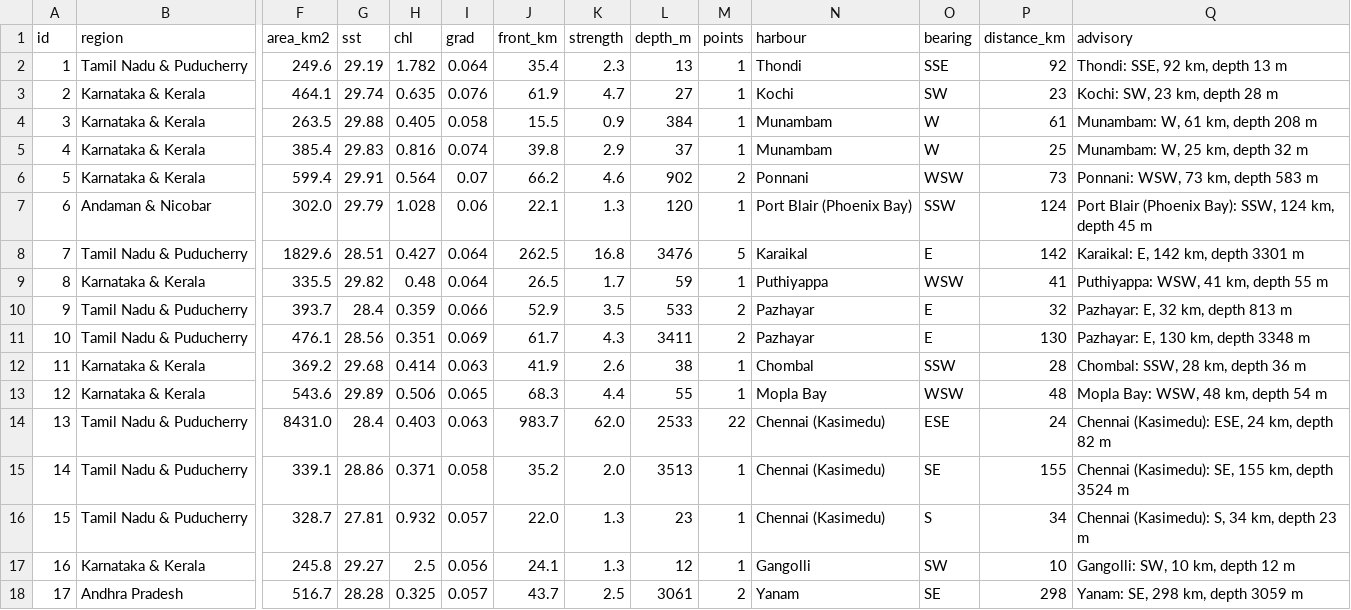
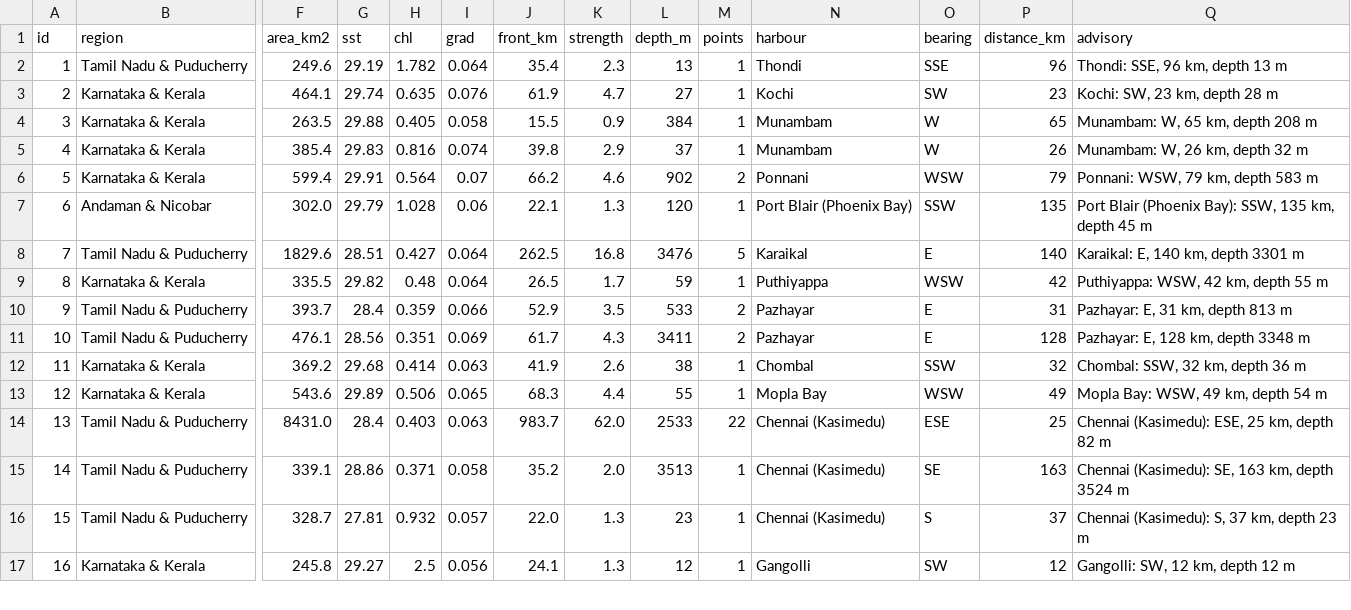
Before and after one commit to shloksatpathy/india-pfz-zoning, a CSV file: docs/site/outputs/2026-11-20/zones.csv, drawn as a sheet; only a part is shown, gaps mark what is left out; rows hold the shown columns only; the diff covers the shown part only; the diff names each change by its address in the sheet, - before the commit and + after, or states it on an @@ line.

```diff
--- a/docs/site/outputs/2026-11-20/zones.csv
+++ b/docs/site/outputs/2026-11-20/zones.csv
-P2 (distance_km): 92
+P2 (distance_km): 96
-Q2 (advisory): Thondi: SSE, 92 km, depth 13 m
+Q2 (advisory): Thondi: SSE, 96 km, depth 13 m
-P4 (distance_km): 61
+P4 (distance_km): 65
-Q4 (advisory): Munambam: W, 61 km, depth 208 m
+Q4 (advisory): Munambam: W, 65 km, depth 208 m
-P5 (distance_km): 25
+P5 (distance_km): 26
-Q5 (advisory): Munambam: W, 25 km, depth 32 m
+Q5 (advisory): Munambam: W, 26 km, depth 32 m
-P6 (distance_km): 73
+P6 (distance_km): 79
-Q6 (advisory): Ponnani: WSW, 73 km, depth 583 m
+Q6 (advisory): Ponnani: WSW, 79 km, depth 583 m
-P7 (distance_km): 124
+P7 (distance_km): 135
-Q7 (advisory): …Bay): SSW, 124 km, depth…
+Q7 (advisory): …Bay): SSW, 135 km, depth…
-P8 (distance_km): 142
+P8 (distance_km): 140
-Q8 (advisory): Karaikal: E, 142 km, depth 3301 m
+Q8 (advisory): Karaikal: E, 140 km, depth 3301 m
-P9 (distance_km): 41
+P9 (distance_km): 42
-Q9 (advisory): Puthiyappa: WSW, 41 km, depth 55 m
+Q9 (advisory): Puthiyappa: WSW, 42 km, depth 55 m
-P10 (distance_km): 32
+P10 (distance_km): 31
-Q10 (advisory): Pazhayar: E, 32 km, depth 813 m
+Q10 (advisory): Pazhayar: E, 31 km, depth 813 m
-P11 (distance_km): 130
+P11 (distance_km): 128
-Q11 (advisory): Pazhayar: E, 130 km, depth 3348 m
+Q11 (advisory): Pazhayar: E, 128 km, depth 3348 m
-P12 (distance_km): 28
+P12 (distance_km): 32
-Q12 (advisory): Chombal: SSW, 28 km, depth 36 m
+Q12 (advisory): Chombal: SSW, 32 km, depth 36 m
-P13 (distance_km): 48
+P13 (distance_km): 49
-Q13 (advisory): Mopla Bay: WSW, 48 km, depth 54 m
+Q13 (advisory): Mopla Bay: WSW, 49 km, depth 54 m
-P14 (distance_km): 24
+P14 (distance_km): 25
-Q14 (advisory): Chennai (Kasimedu): ESE, 24 km, depth 82 m
+Q14 (advisory): Chennai (Kasimedu): ESE, 25 km, depth 82 m
-P15 (distance_km): 155
+P15 (distance_km): 163
-Q15 (advisory): Chennai (Kasimedu): SE, 155 km, depth 3524 m
+Q15 (advisory): Chennai (Kasimedu): SE, 163 km, depth 3524 m
-P16 (distance_km): 34
+P16 (distance_km): 37
-Q16 (advisory): Chennai (Kasimedu): S, 34 km, depth 23 m
+Q16 (advisory): Chennai (Kasimedu): S, 37 km, depth 23 m
-P17 (distance_km): 10
+P17 (distance_km): 12
-Q17 (advisory): Gangolli: SW, 10 km, depth 12 m
+Q17 (advisory): Gangolli: SW, 12 km, depth 12 m
-row 18: 17 | Andhra Pradesh | 516.7 | 28.28 | 0.325 | 0.057 | 43.7 | 2.5 | 3061 | 2 | Yanam | SE | 298 | Yanam: SE, 298 km, depth 3059 m
```
Also changed, not shown: 143 edited cells and row numbers in column A elsewhere in this file, docs/site/outputs/2026-10-13/points.csv, docs/site/outputs/2026-11-03/points.csv, 31 other files.
